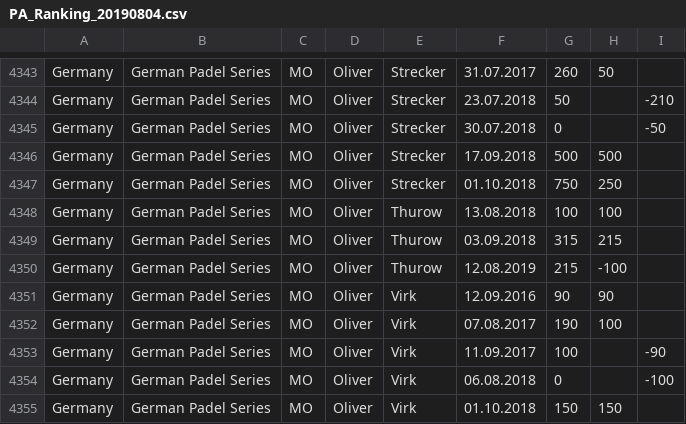
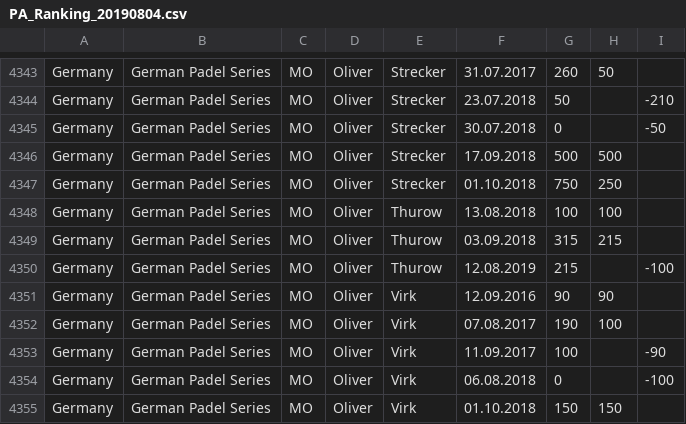
Before and after one commit to Padelanalytics/padelanalytics, a CSV file: tournaments/csv/PA_Ranking_20190804.csv, drawn as a sheet; only a part is shown, gaps mark what is left out.

Commit message:
Fix Ranking row. Fix tournament row.

```diff
--- a/tournaments/csv/PA_Ranking_20190804.csv
+++ b/tournaments/csv/PA_Ranking_20190804.csv
@@ -4349,3 +4349,3 @@ Germany;German Padel Series;MO;Oliver;Thurow;13.08.2018;100;100;
 Germany;German Padel Series;MO;Oliver;Thurow;03.09.2018;315;215;
-Germany;German Padel Series;MO;Oliver;Thurow;12.08.2019;215;-100
+Germany;German Padel Series;MO;Oliver;Thurow;12.08.2019;215;;-100
 Germany;German Padel Series;MO;Oliver;Virk;12.09.2016;90;90;
```
Also changed, not shown: 1 other file.
